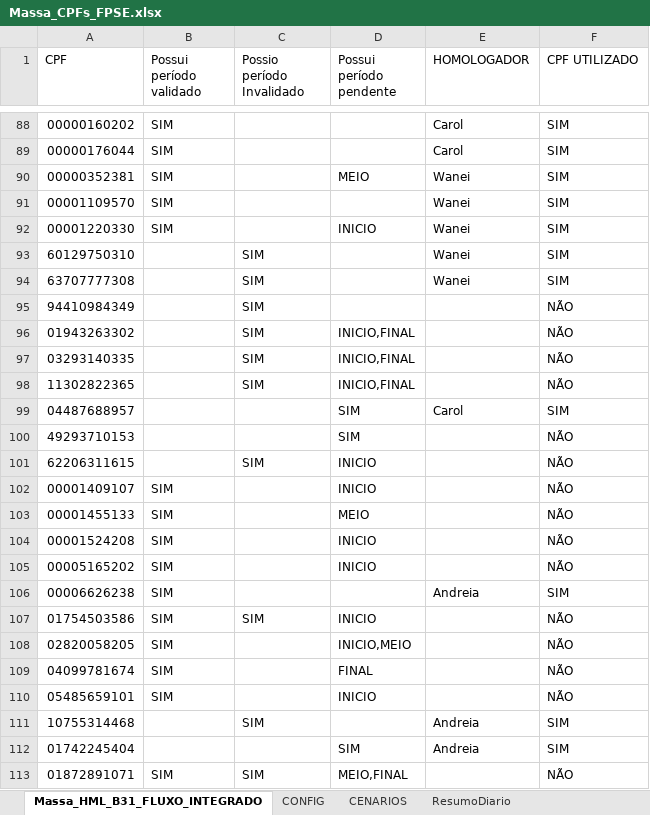
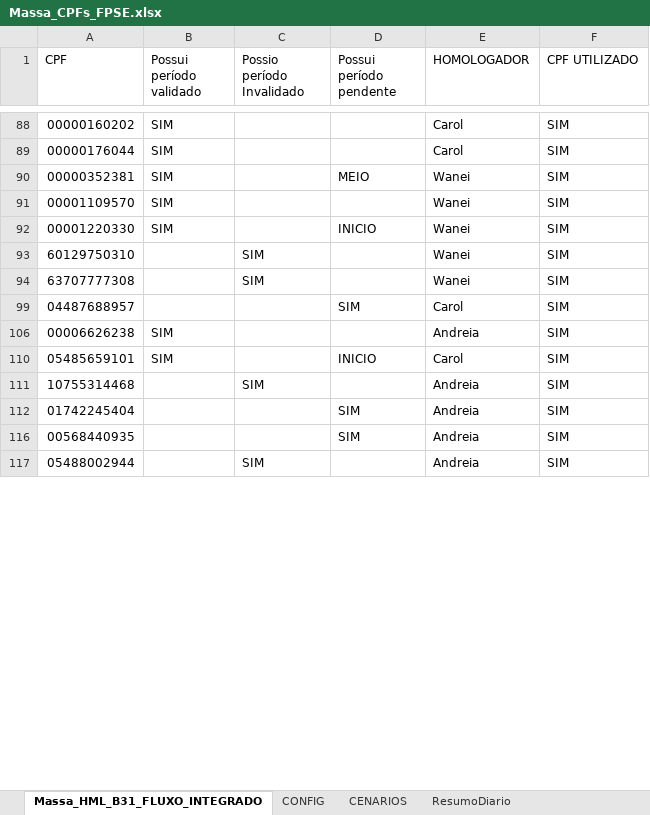
Before and after one commit to thiagopb12-max/painel-homologacao-caf, an Excel workbook: fluxo-integrado/Massa_CPFs_FPSE.xlsx, sheet Massa_HML_B31_FLUXO_INTEGRADO, drawn as a sheet; only a part is shown, gaps mark what is left out; the shorter side is filled out with more unchanged rows; values as stored, in another font and other column widths than the file's, no cell formats; conditional formats not drawn; the diff covers the shown part only; the diff names each change by its address in the sheet, - before the commit and + after, or states it on an @@ line.

```diff
--- a/fluxo-integrado/Massa_CPFs_FPSE.xlsx (sheet Massa_HML_B31_FLUXO_INTEGRADO)
+++ b/fluxo-integrado/Massa_CPFs_FPSE.xlsx (sheet Massa_HML_B31_FLUXO_INTEGRADO)
@@ row 95 hidden: 94410984349 |  | SIM |  |  | NÃO @@
@@ row 96 hidden: 01943263302 |  | SIM | INICIO,FINAL |  | NÃO @@
@@ row 97 hidden: 03293140335 |  | SIM | INICIO,FINAL |  | NÃO @@
@@ row 98 hidden: 11302822365 |  | SIM | INICIO,FINAL |  | NÃO @@
@@ row 100 hidden: 49293710153 |  |  | SIM |  | NÃO @@
@@ row 101 hidden: 62206311615 |  | SIM | INICIO |  | NÃO @@
@@ row 102 hidden: 00001409107 | SIM |  | INICIO |  | NÃO @@
@@ row 103 hidden: 00001455133 | SIM |  | MEIO |  | NÃO @@
@@ row 104 hidden: 00001524208 | SIM |  | INICIO |  | NÃO @@
@@ row 105 hidden: 00005165202 | SIM |  | INICIO |  | NÃO @@
@@ row 107 hidden: 01754503586 | SIM | SIM | INICIO |  | NÃO @@
@@ row 108 hidden: 02820058205 | SIM |  | INICIO,MEIO |  | NÃO @@
@@ row 109 hidden: 04099781674 | SIM |  | FINAL |  | NÃO @@
-E110 (HOMOLOGADOR): (empty)
+E110 (HOMOLOGADOR): Carol
-F110 (CPF UTILIZADO): NÃO
+F110 (CPF UTILIZADO): SIM
@@ row 113 hidden: 01872891071 | SIM | SIM | MEIO,FINAL |  | NÃO @@
```
Also changed, not shown: 155 hidden or unhidden rows and 38 edited cells elsewhere in this sheet, sheet CENARIOS, sheet ResumoDiario, cell formats, hidden cells, 5 other files.
